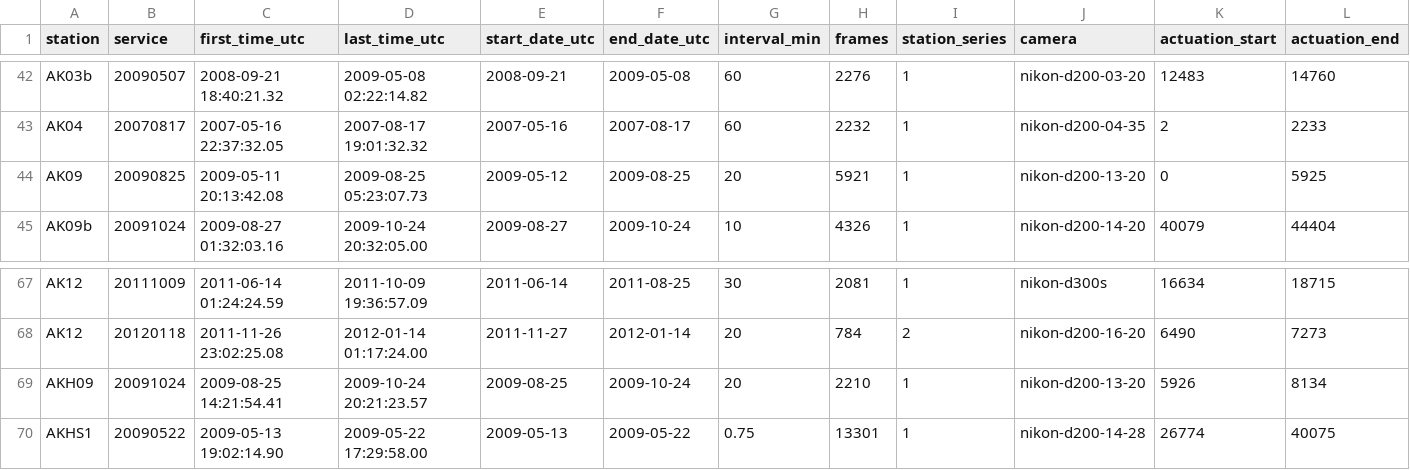
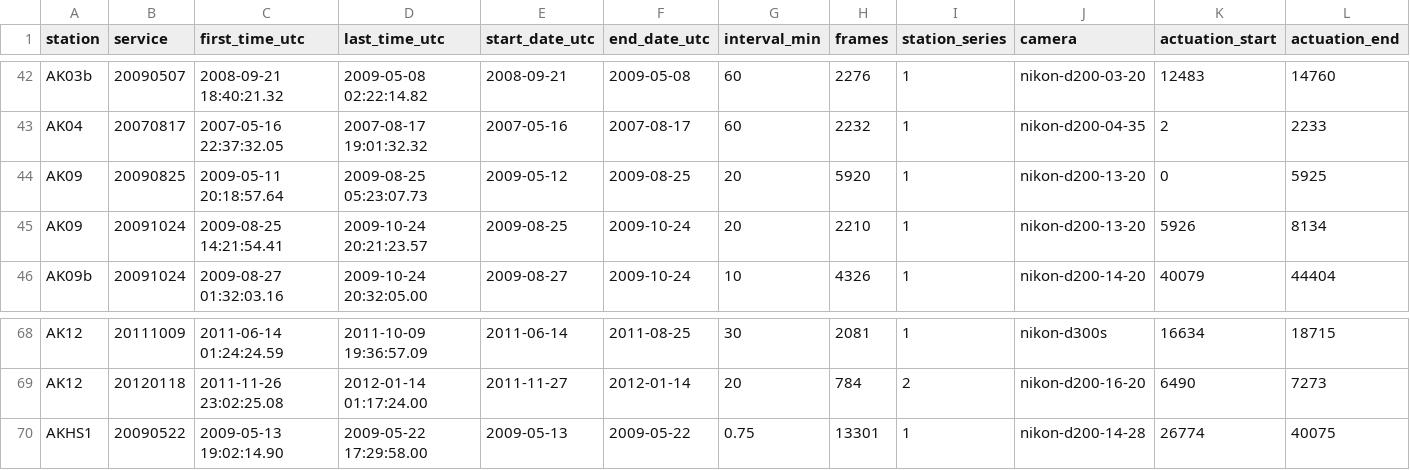
Before and after one commit to ezwelty/glimpse-cg, a CSV file: sequences.csv, drawn as a sheet; only a part is shown, gaps mark what is left out; removed rows and columns are numbered as before the commit, all else as after; rows hold the shown columns only; the diff names each change by its address in the sheet, - before the commit and + after, or states it on an @@ line.

```diff
--- a/sequences.csv
+++ b/sequences.csv
-C44 (first_time_utc): 2009-05-11 20:13:42.08
+C44 (first_time_utc): 2009-05-11 20:18:57.64
-H44 (frames): 5921
+H44 (frames): 5920
+row 45: AK09 | 20091024 | 2009-08-25 14:21:54.41 | 2009-10-24 20:21:23.57 | 2009-08-25 | 2009-10-24 | 20 | 2210 | 1 | nikon-d200-13-20 | 5926 | 8134
-row 69: AKH09 | 20091024 | 2009-08-25 14:21:54.41 | 2009-10-24 20:21:23.57 | 2009-08-25 | 2009-10-24 | 20 | 2210 | 1 | nikon-d200-13-20 | 5926 | 8134
```
Also changed, not shown: 33 other files.
